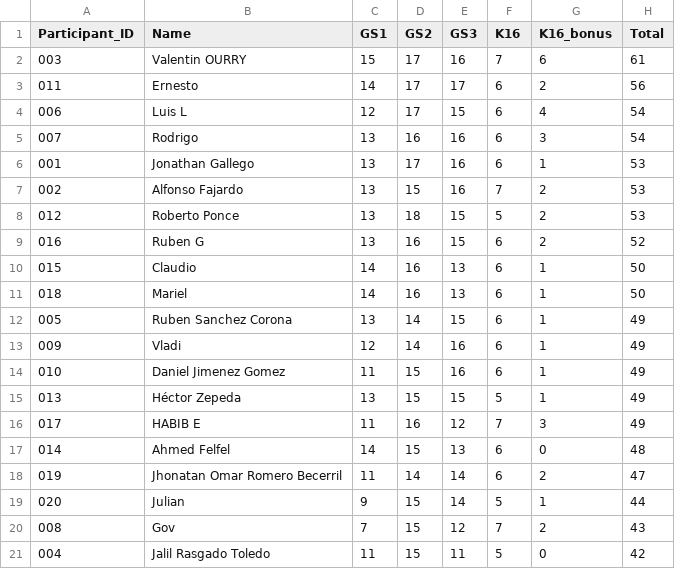
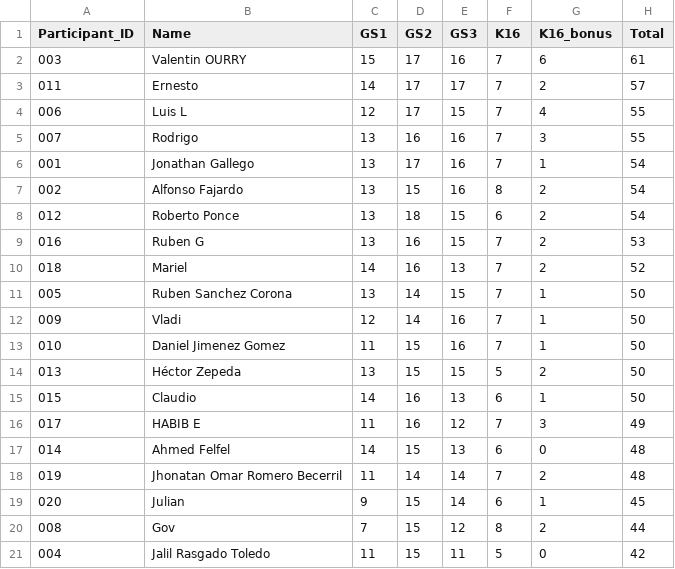
Before and after one commit to alffajardo/worldcup_2026, a CSV file: Overall_scores.csv, drawn as a sheet.

```diff
--- a/Overall_scores.csv
+++ b/Overall_scores.csv
@@ -2,20 +2,20 @@ Participant_ID,Name,GS1,GS2,GS3,K16,K16_bonus,Total
 003,Valentin OURRY,15,17,16,7,6,61
-011,Ernesto,14,17,17,6,2,56
-006,Luis L,12,17,15,6,4,54
-007,Rodrigo,13,16,16,6,3,54
-001,Jonathan Gallego,13,17,16,6,1,53
-002,Alfonso Fajardo,13,15,16,7,2,53
-012,Roberto Ponce,13,18,15,5,2,53
-016,Ruben G,13,16,15,6,2,52
+011,Ernesto,14,17,17,7,2,57
+006,Luis L,12,17,15,7,4,55
+007,Rodrigo,13,16,16,7,3,55
+001,Jonathan Gallego,13,17,16,7,1,54
+002,Alfonso Fajardo,13,15,16,8,2,54
+012,Roberto Ponce,13,18,15,6,2,54
+016,Ruben G,13,16,15,7,2,53
+018,Mariel,14,16,13,7,2,52
+005,Ruben Sanchez Corona,13,14,15,7,1,50
+009,Vladi,12,14,16,7,1,50
+010,Daniel Jimenez Gomez,11,15,16,7,1,50
+013,Héctor Zepeda,13,15,15,5,2,50
 015,Claudio,14,16,13,6,1,50
-018,Mariel,14,16,13,6,1,50
-005,Ruben Sanchez Corona,13,14,15,6,1,49
-009,Vladi,12,14,16,6,1,49
-010,Daniel Jimenez Gomez,11,15,16,6,1,49
-013,Héctor Zepeda,13,15,15,5,1,49
 017,HABIB E,11,16,12,7,3,49
 014,Ahmed Felfel,14,15,13,6,0,48
-019,Jhonatan Omar Romero Becerril,11,14,14,6,2,47
-020,Julian,9,15,14,5,1,44
-008,Gov,7,15,12,7,2,43
+019,Jhonatan Omar Romero Becerril,11,14,14,7,2,48
+020,Julian,9,15,14,6,1,45
+008,Gov,7,15,12,8,2,44
 004,Jalil Rasgado Toledo,11,15,11,5,0,42
```
Also changed, not shown: K16_complete_scores.csv, 1 other file.
